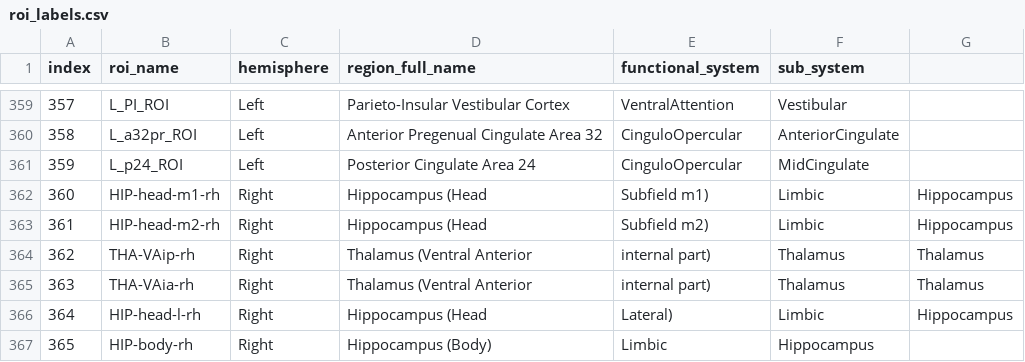
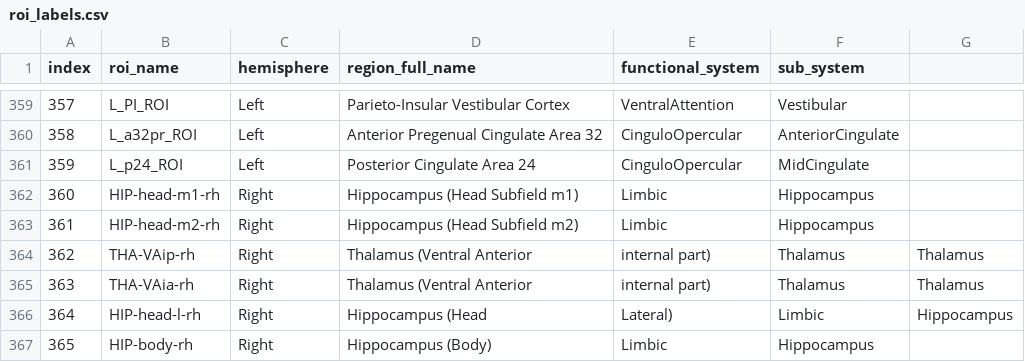
Before and after one commit to cimt-unia/lcmv_xtra, a CSV file: lcmv_xtra/data/gt_atlas/roi_labels.csv, drawn as a sheet; only a part is shown, gaps mark what is left out.

Commit message:
Fix hippocampus subfield naming in roi_labels.csv
Updated hippocampus subfield labels in roi_labels.csv

Signed-off-by: ジェイ・ラコマ <132283879+lacomaofficial@users.noreply.github.com>

```diff
--- a/lcmv_xtra/data/gt_atlas/roi_labels.csv
+++ b/lcmv_xtra/data/gt_atlas/roi_labels.csv
@@ -361,4 +361,4 @@ index,roi_name,hemisphere,region_full_name,functional_system,sub_system
 359,L_p24_ROI,Left,Posterior Cingulate Area 24,CinguloOpercular,MidCingulate
-360,HIP-head-m1-rh,Right,Hippocampus (Head, Subfield m1),Limbic,Hippocampus
-361,HIP-head-m2-rh,Right,Hippocampus (Head, Subfield m2),Limbic,Hippocampus
+360,HIP-head-m1-rh,Right,Hippocampus (Head Subfield m1),Limbic,Hippocampus
+361,HIP-head-m2-rh,Right,Hippocampus (Head Subfield m2),Limbic,Hippocampus
 362,THA-VAip-rh,Right,Thalamus (Ventral Anterior, internal part),Thalamus,Thalamus
```
